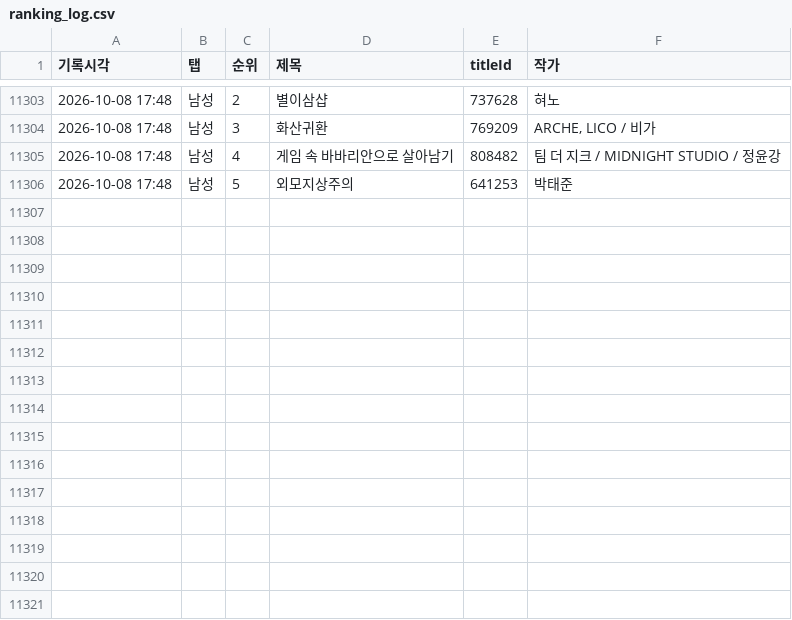
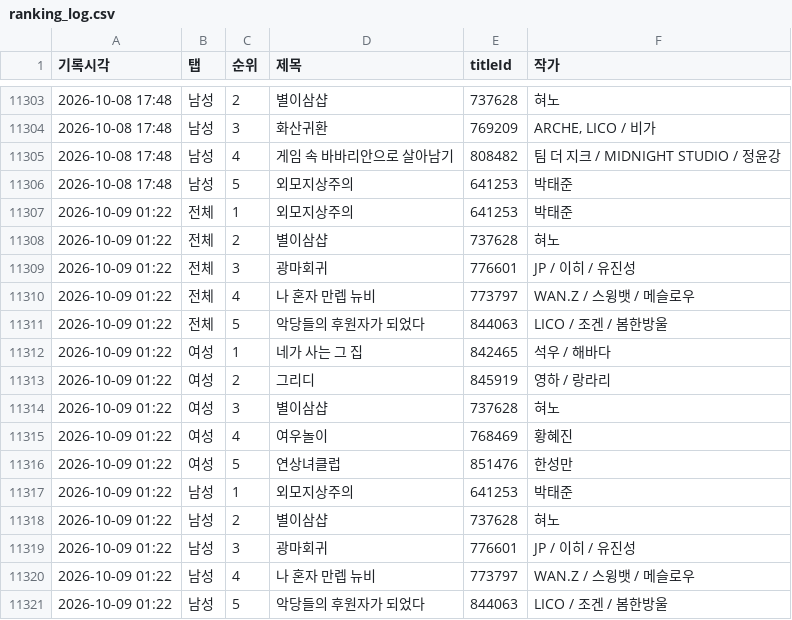
Before and after one commit to friedrr/webtoon-tracker, a CSV file: data/ranking_log.csv, drawn as a sheet; only a part is shown, gaps mark what is left out; the diff names each change by its address in the sheet, - before the commit and + after, or states it on an @@ line.

```diff
--- a/data/ranking_log.csv
+++ b/data/ranking_log.csv
+row 11307: 2026-10-09 01:22 | 전체 | 1 | 외모지상주의 | 641253 | 박태준
+row 11308: 2026-10-09 01:22 | 전체 | 2 | 별이삼샵 | 737628 | 혀노
+row 11309: 2026-10-09 01:22 | 전체 | 3 | 광마회귀 | 776601 | JP / 이히 / 유진성
+row 11310: 2026-10-09 01:22 | 전체 | 4 | 나 혼자 만렙 뉴비 | 773797 | WAN.Z / 스윙뱃 / 메슬로우
+row 11311: 2026-10-09 01:22 | 전체 | 5 | 악당들의 후원자가 되었다 | 844063 | LICO / 조겐 / 봄한방울
+row 11312: 2026-10-09 01:22 | 여성 | 1 | 네가 사는 그 집 | 842465 | 석우 / 해바다
+row 11313: 2026-10-09 01:22 | 여성 | 2 | 그리디 | 845919 | 영하 / 랑라리
+row 11314: 2026-10-09 01:22 | 여성 | 3 | 별이삼샵 | 737628 | 혀노
+row 11315: 2026-10-09 01:22 | 여성 | 4 | 여우놀이 | 768469 | 황혜진
+row 11316: 2026-10-09 01:22 | 여성 | 5 | 연상녀클럽 | 851476 | 한성만
+row 11317: 2026-10-09 01:22 | 남성 | 1 | 외모지상주의 | 641253 | 박태준
+row 11318: 2026-10-09 01:22 | 남성 | 2 | 별이삼샵 | 737628 | 혀노
+row 11319: 2026-10-09 01:22 | 남성 | 3 | 광마회귀 | 776601 | JP / 이히 / 유진성
+row 11320: 2026-10-09 01:22 | 남성 | 4 | 나 혼자 만렙 뉴비 | 773797 | WAN.Z / 스윙뱃 / 메슬로우
+row 11321: 2026-10-09 01:22 | 남성 | 5 | 악당들의 후원자가 되었다 | 844063 | LICO / 조겐 / 봄한방울
```
